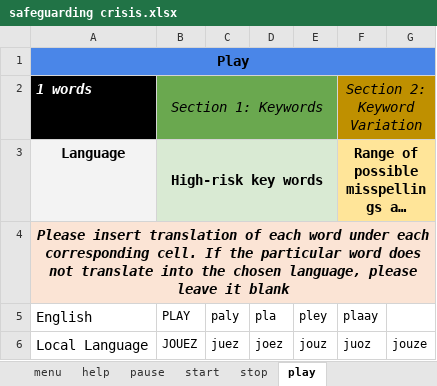
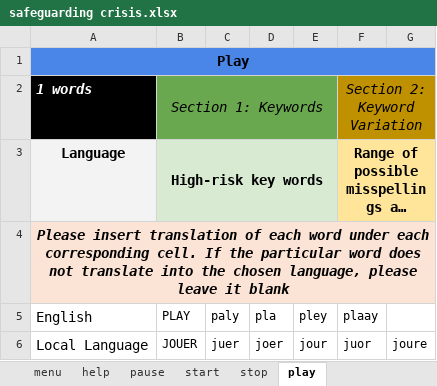
Before and after one commit to ParentingForLifelongHealth/parenttext-crisis-ukraine-georgia, an Excel workbook: excel_files/safeguarding crisis.xlsx, sheet play, drawn as a sheet; long unchanged cells end in …; values as stored, in another font and other column widths than the file's, no borders; the diff names each change by its address in the sheet, - before the commit and + after, or states it on an @@ line.

Commit message:
Update safeguarding crisis.xlsx

```diff
--- a/excel_files/safeguarding crisis.xlsx (sheet play)
+++ b/excel_files/safeguarding crisis.xlsx (sheet play)
-B6 (PLAY): JOUEZ
+B6 (PLAY): JOUER
-C6 (paly): juez
+C6 (paly): juer
-D6 (pla): joez
+D6 (pla): joer
-E6 (pley): jouz
+E6 (pley): jour
-F6 (plaay): juoz
+F6 (plaay): juor
-G6: jouze
+G6: joure
```
Also changed, not shown: sheet start.
